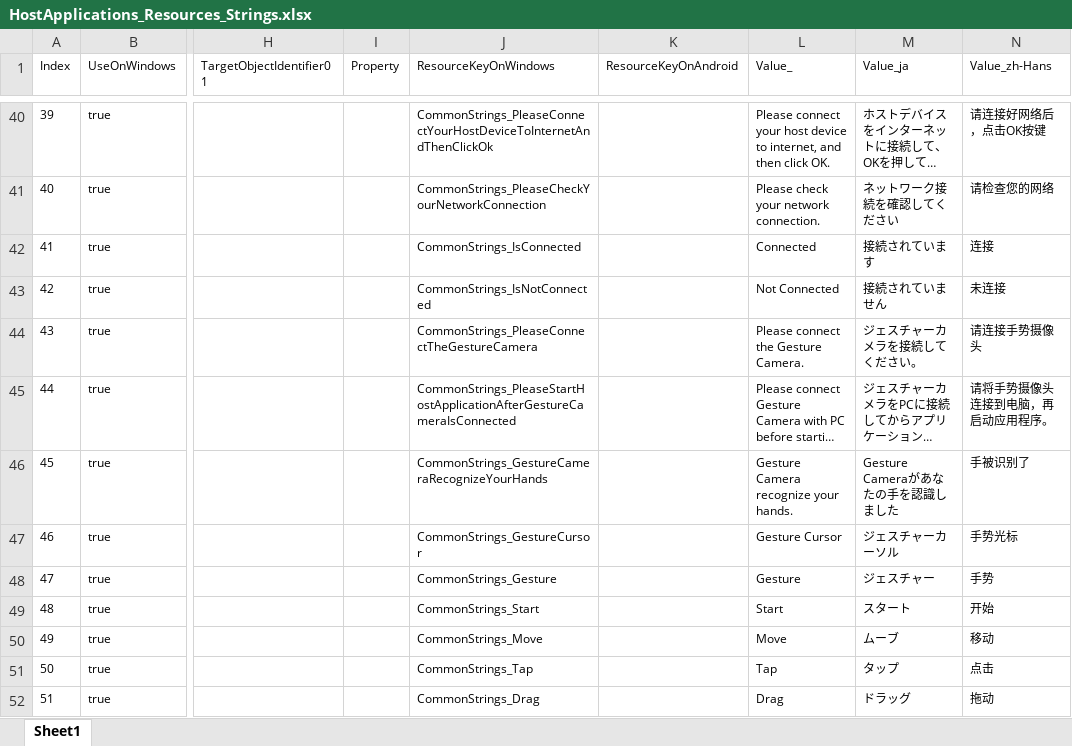
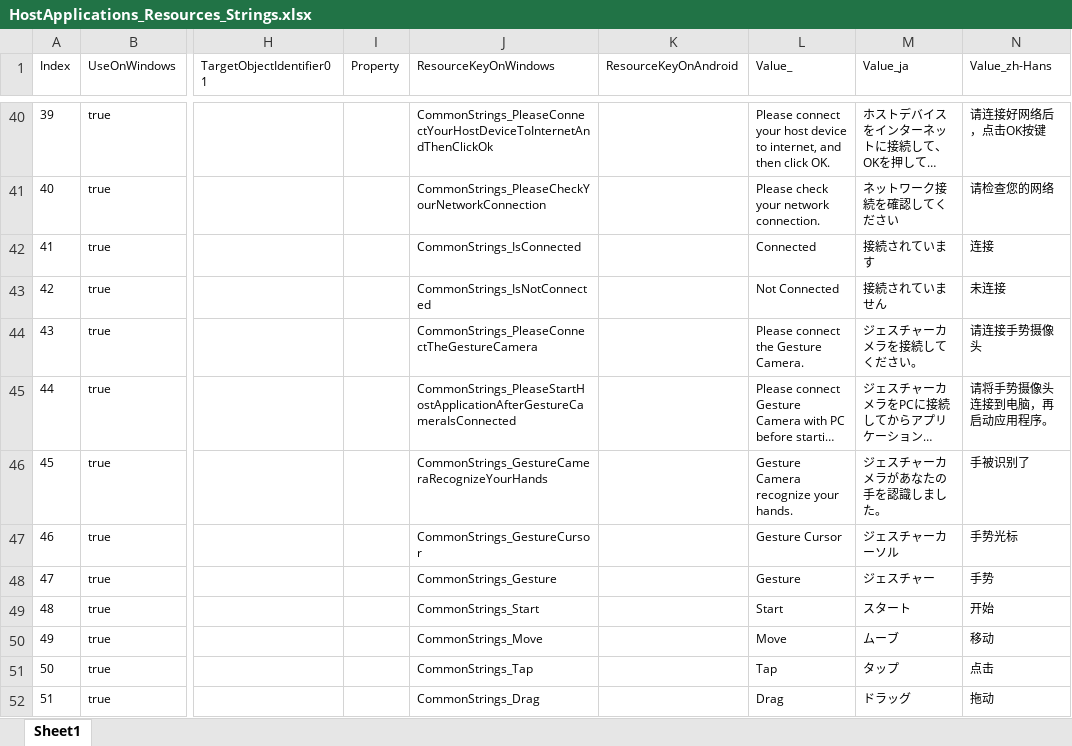
Before and after one commit to exvisioncorp/egs-host-applications-windows, an Excel workbook: Documents/HostApplications_Resources_Strings.xlsx, sheet Sheet1, drawn as a sheet; only a part is shown, gaps mark what is left out; long unchanged cells end in …; values as stored, in another font and other column widths than the file's, no borders; the diff names each change by its address in the sheet, - before the commit and + after, or states it on an @@ line.

Commit message:
Fix a typo

```diff
--- a/Documents/HostApplications_Resources_Strings.xlsx (sheet Sheet1)
+++ b/Documents/HostApplications_Resources_Strings.xlsx (sheet Sheet1)
-M46 (Value_ja): Gesture Cameraがあなたの手を認識しました
+M46 (Value_ja): ジェスチャーカメラがあなたの手を認識しました。
```
